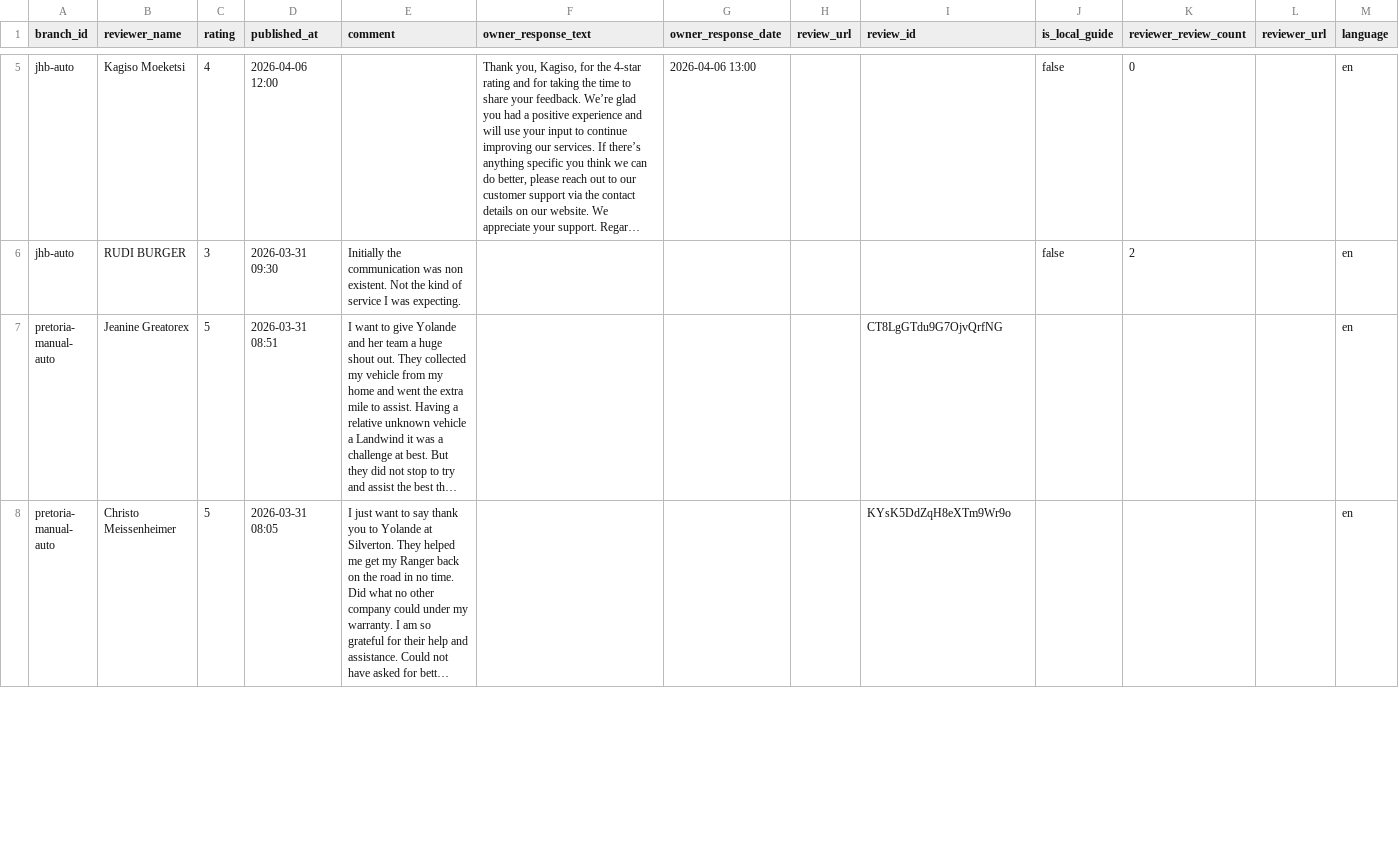
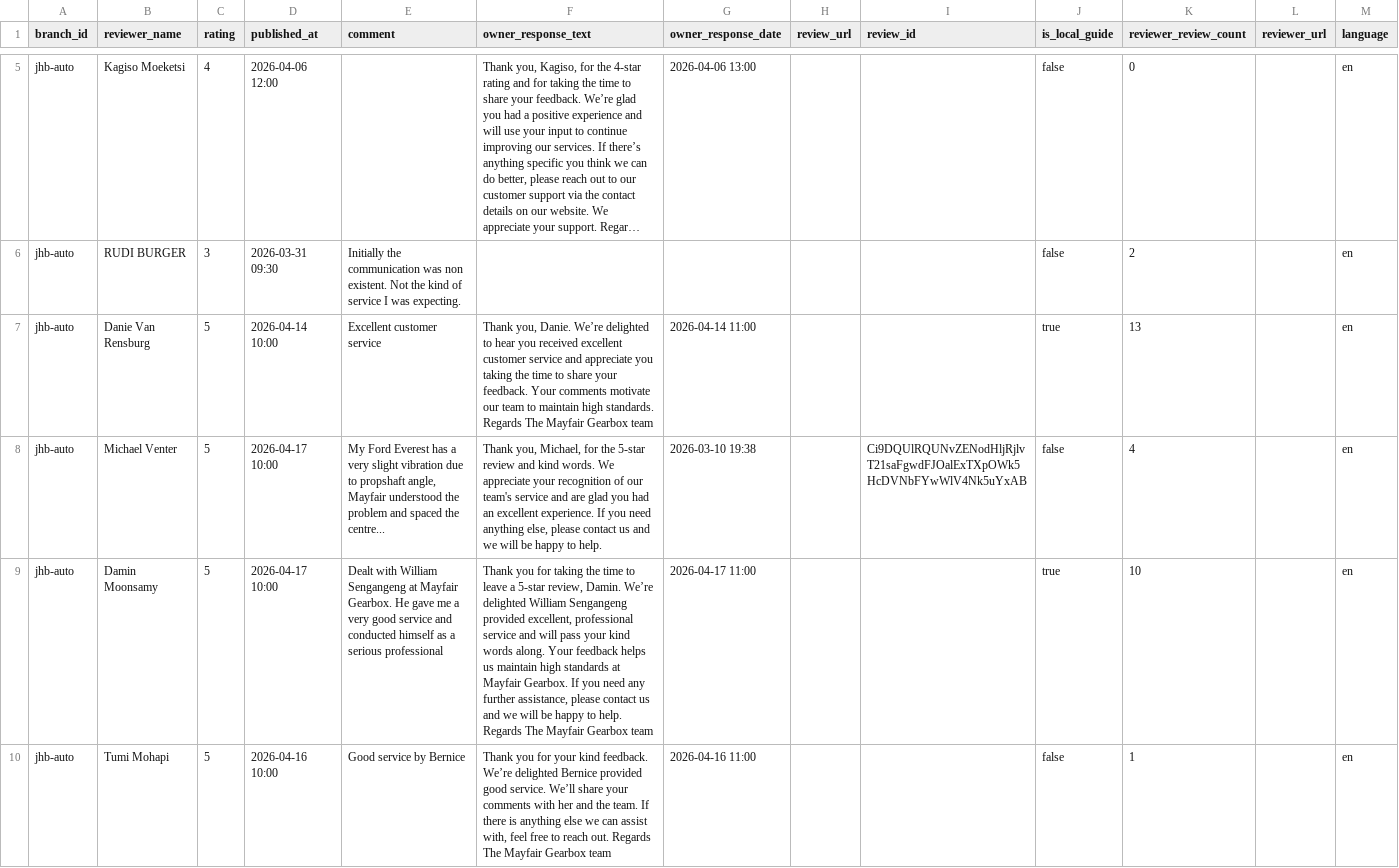
Before and after one commit to webshure2019-ux/mayfair-gmb-dashboard, a CSV file: data/manual/manual-review-additions.csv, drawn as a sheet; only a part is shown, gaps mark what is left out; the shorter side is filled out with more unchanged rows; long unchanged cells end in …; the diff covers the shown part only; the diff names each change by its address in the sheet, - before the commit and + after, or states it on an @@ line.

Commit message:
Update manual auto branch reviews

```diff
--- a/data/manual/manual-review-additions.csv
+++ b/data/manual/manual-review-additions.csv
+row 7: jhb-auto | Danie Van Rensburg | 5 | 2026-04-14 10:00 | Excellent customer service | Thank you, Danie. We’re delighted to hear you received excellent customer service and appreciate you taking the time to share your feedback. Your comments motivate our team to maintain high standards. Regards The Mayfair Gearbox team | 2026-04-14 11:00 |  |  | true | 13 |  | en
+row 8: jhb-auto | Michael Venter | 5 | 2026-04-17 10:00 | My Ford Everest has a very slight vibration due to propshaft angle, Mayfair understood the problem and spaced the centre... | Thank you, Michael, for the 5-star review and kind words. We appreciate your recognition of our team's service and are glad you had an excellent experience. If you need anything else, please contact us and we will be happy to help. | 2026-03-10 19:38 |  | Ci9DQUlRQUNvZENodHljRjlvT21saFgwdFJOalExTXpOWk5HcDVNbFYwWlV4Nk5uYxAB | false | 4 |  | en
+row 9: jhb-auto | Damin Moonsamy | 5 | 2026-04-17 10:00 | Dealt with William Sengangeng at Mayfair Gearbox. He gave me a very good service and conducted himself as a serious professional | Thank you for taking the time to leave a 5-star review, Damin. We’re delighted William Sengangeng provided excellent, professional service and will pass your kind words along. Your feedback helps us maintain high standards at Mayfair Gearbox. If you need any further assistance, please contact us and we will be happy to help. Regards The Mayfair Gearbox team | 2026-04-17 11:00 |  |  | true | 10 |  | en
+row 10: jhb-auto | Tumi Mohapi | 5 | 2026-04-16 10:00 | Good service by Bernice | Thank you for your kind feedback. We’re delighted Bernice provided good service. We’ll share your comments with her and the team. If there is anything else we can assist with, feel free to reach out. Regards The Mayfair Gearbox team | 2026-04-16 11:00 |  |  | false | 1 |  | en
```
Also changed, not shown: 3 added rows elsewhere in this file, 1 other file.
